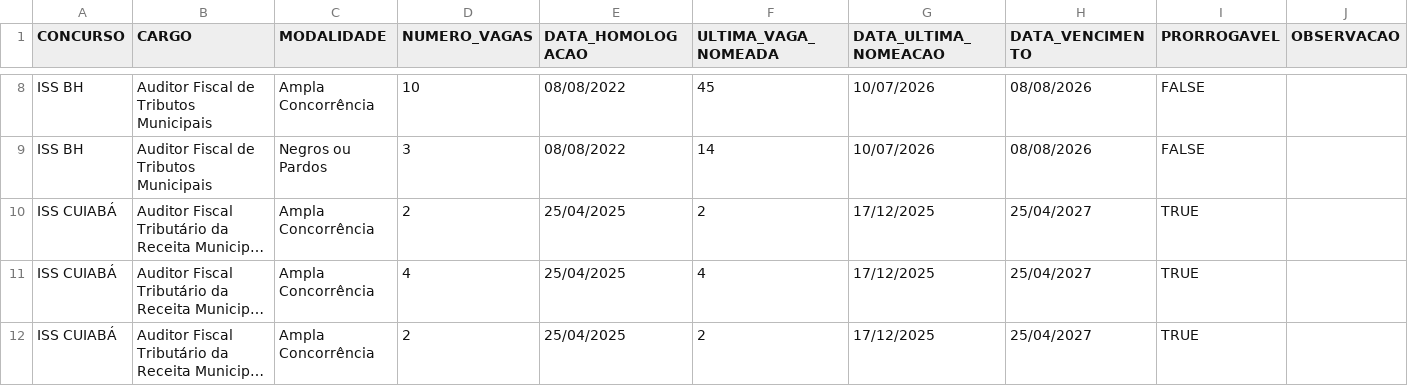
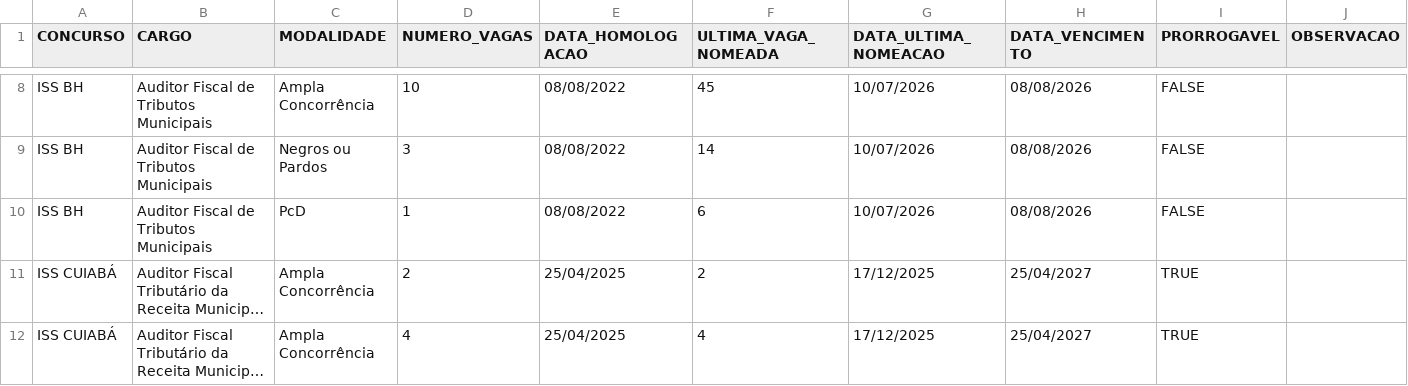
Before and after one commit to obsertatorioissrj/observatorioissrj.github.io, a CSV file: evasao/data/outros_concursos.csv, drawn as a sheet; only a part is shown, gaps mark what is left out; the shorter side is filled out with more unchanged rows; long unchanged cells end in …; the diff names each change by its address in the sheet, - before the commit and + after, or states it on an @@ line.

```diff
--- a/evasao/data/outros_concursos.csv
+++ b/evasao/data/outros_concursos.csv
+row 10: ISS BH | Auditor Fiscal de Tributos Municipais | PcD | 1 | 08/08/2022 | 6 | 10/07/2026 | 08/08/2026 | FALSE
```
Also changed, not shown: 1 other file.
